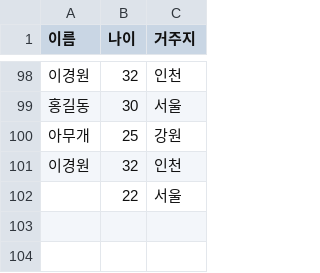
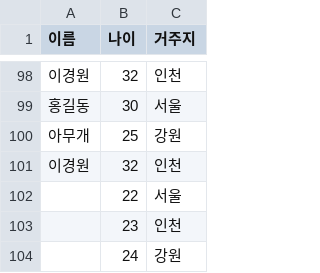
Before and after one commit to woniper/fastcampus-spring-batch, a CSV file: src/main/resources/person.csv, drawn as a sheet; only a part is shown, gaps mark what is left out.

```diff
--- a/src/main/resources/person.csv
+++ b/src/main/resources/person.csv
@@ -102 +102,3 @@
 ,22,서울
+,23,인천
+,24,강원
```
Also changed, not shown: 2 other files.
